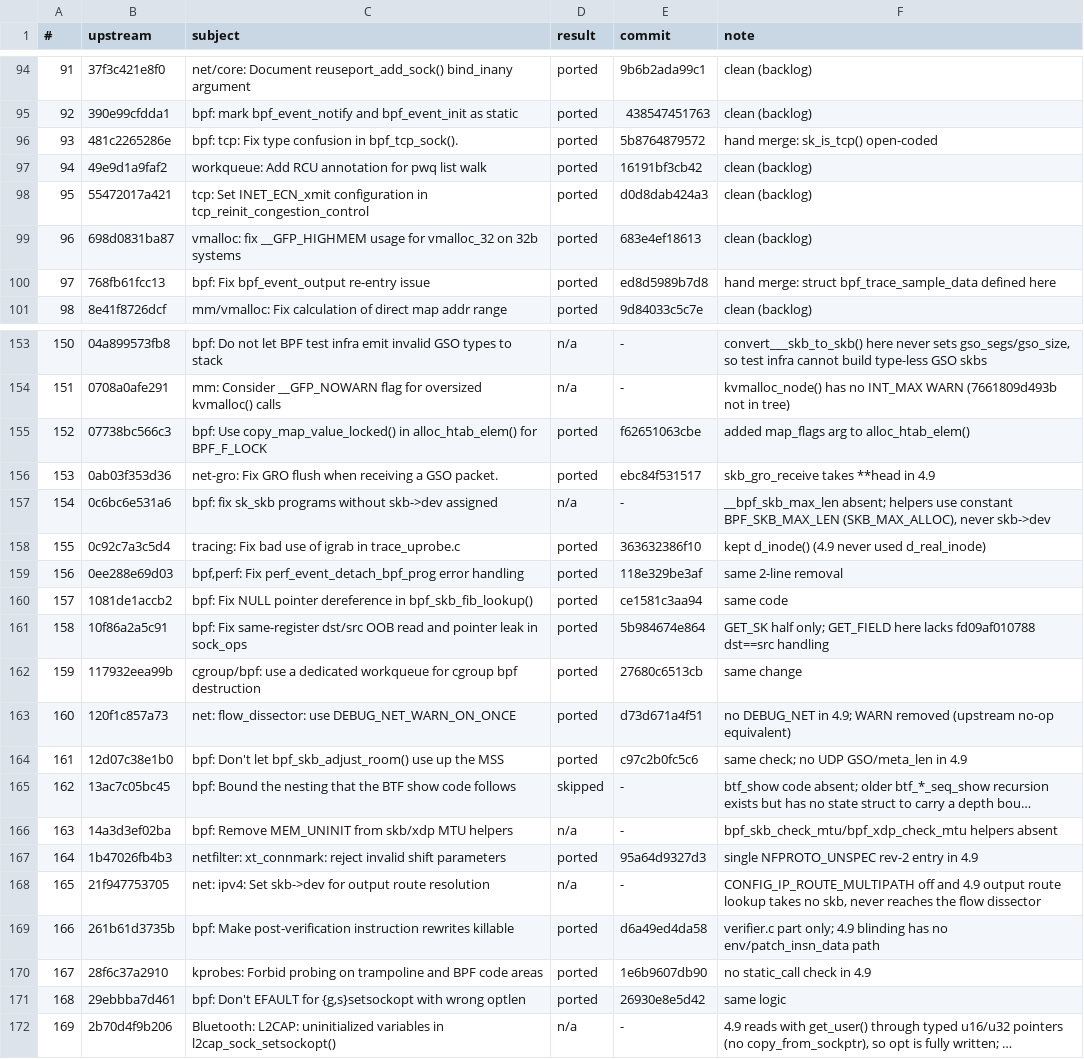
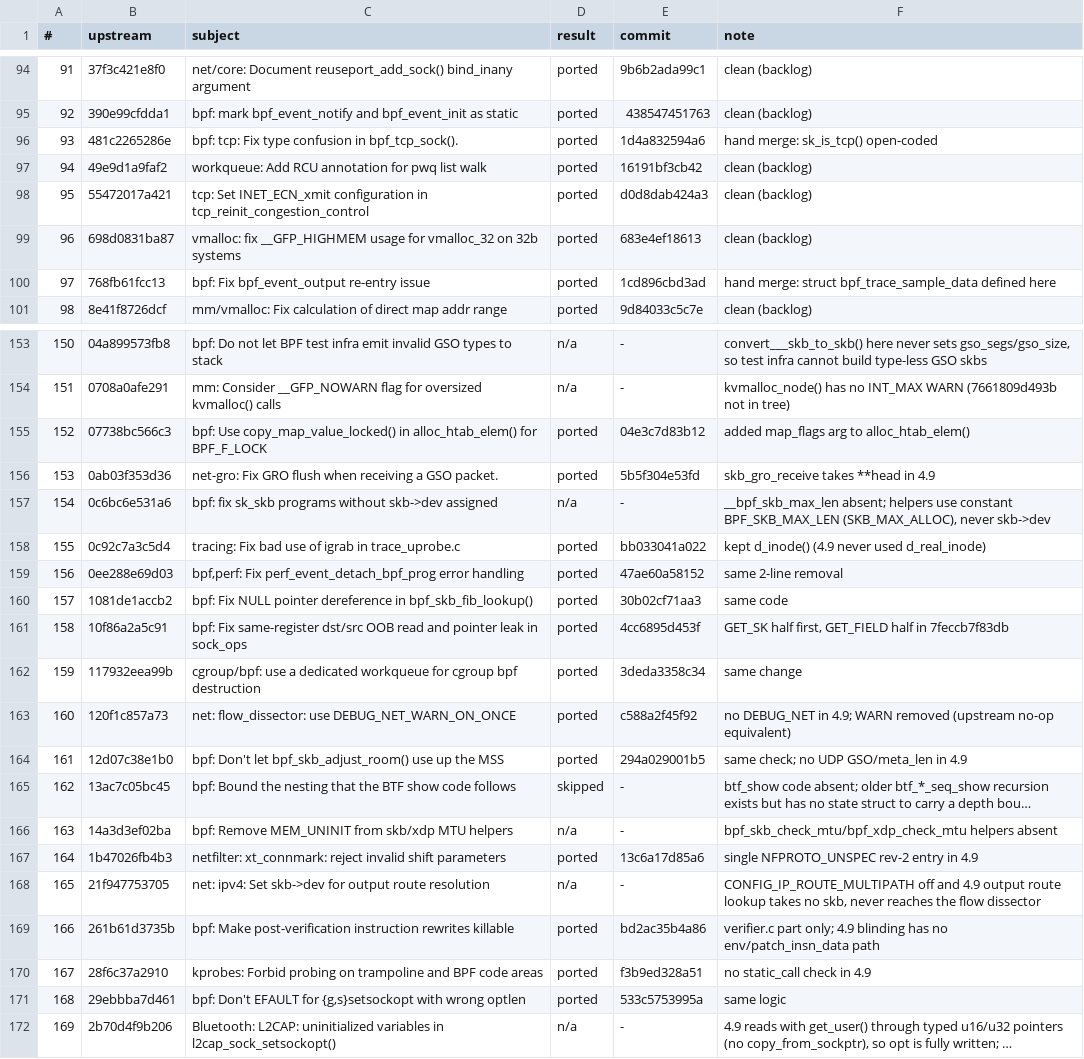
Before and after one commit to xbill9/android_kernel_google_msm-4.9, a TSV file: backport-tools/fixes-done.tsv, drawn as a sheet; only a part is shown, gaps mark what is left out; long unchanged cells end in …; the diff covers the shown part only; the diff names each change by its address in the sheet, - before the commit and + after, or states it on an @@ line.

```diff
--- a/backport-tools/fixes-done.tsv
+++ b/backport-tools/fixes-done.tsv
-E96 (commit): 5b8764879572
+E96 (commit): 1d4a832594a6
-E100 (commit): ed8d5989b7d8
+E100 (commit): 1cd896cbd3ad
-E155 (commit): f62651063cbe
+E155 (commit): 04e3c7d83b12
-E156 (commit): ebc84f531517
+E156 (commit): 5b5f304e53fd
-E158 (commit): 363632386f10
+E158 (commit): bb033041a022
-E159 (commit): 118e329be3af
+E159 (commit): 47ae60a58152
-E160 (commit): ce1581c3aa94
+E160 (commit): 30b02cf71aa3
-E161 (commit): 5b984674e864
+E161 (commit): 4cc6895d453f
-F161 (note): GET_SK half only; GET_FIELD here lacks fd09af010788 dst==src handling
+F161 (note): GET_SK half first, GET_FIELD half in 7feccb7f83db
-E162 (commit): 27680c6513cb
+E162 (commit): 3deda3358c34
-E163 (commit): d73d671a4f51
+E163 (commit): c588a2f45f92
-E164 (commit): c97c2b0fc5c6
+E164 (commit): 294a029001b5
-E167 (commit): 95a64d9327d3
+E167 (commit): 13c6a17d85a6
-E169 (commit): d6a49ed4da58
+E169 (commit): bd2ac35b4a86
-E170 (commit): 1e6b9607db90
+E170 (commit): f3b9ed328a51
-E171 (commit): 26930e8e5d42
+E171 (commit): 533c5753995a
```
Also changed, not shown: 1 added row and 66 edited cells elsewhere in this file.
